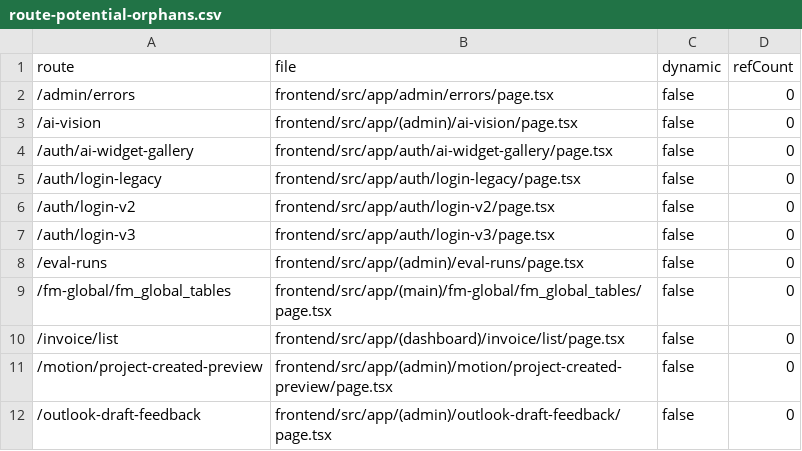
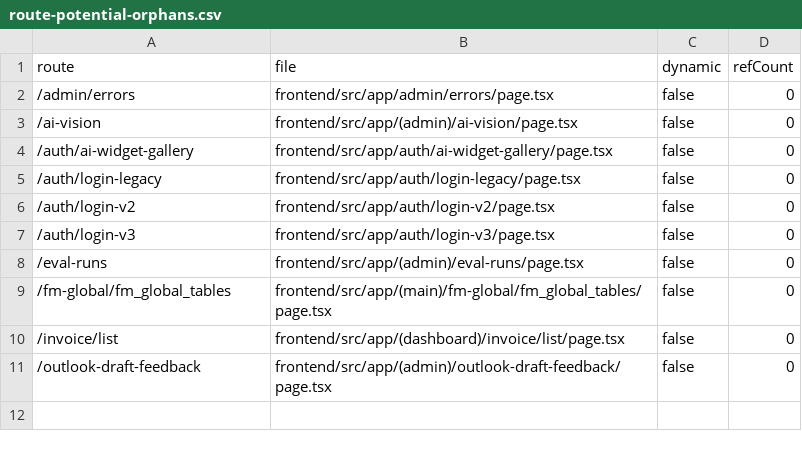
Before and after one commit to bdclymer/alleato-pm, a CSV file: docs/reports/route-potential-orphans.csv, drawn as a sheet.

```diff
--- a/docs/reports/route-potential-orphans.csv
+++ b/docs/reports/route-potential-orphans.csv
@@ -10,3 +10,2 @@ route,file,dynamic,refCount
 /invoice/list,frontend/src/app/(dashboard)/invoice/list/page.tsx,false,0
-/motion/project-created-preview,frontend/src/app/(admin)/motion/project-created-preview/page.tsx,false,0
 /outlook-draft-feedback,frontend/src/app/(admin)/outlook-draft-feedback/page.tsx,false,0
```
Also changed, not shown: docs/reports/route-inventory.csv, 25 other files.
